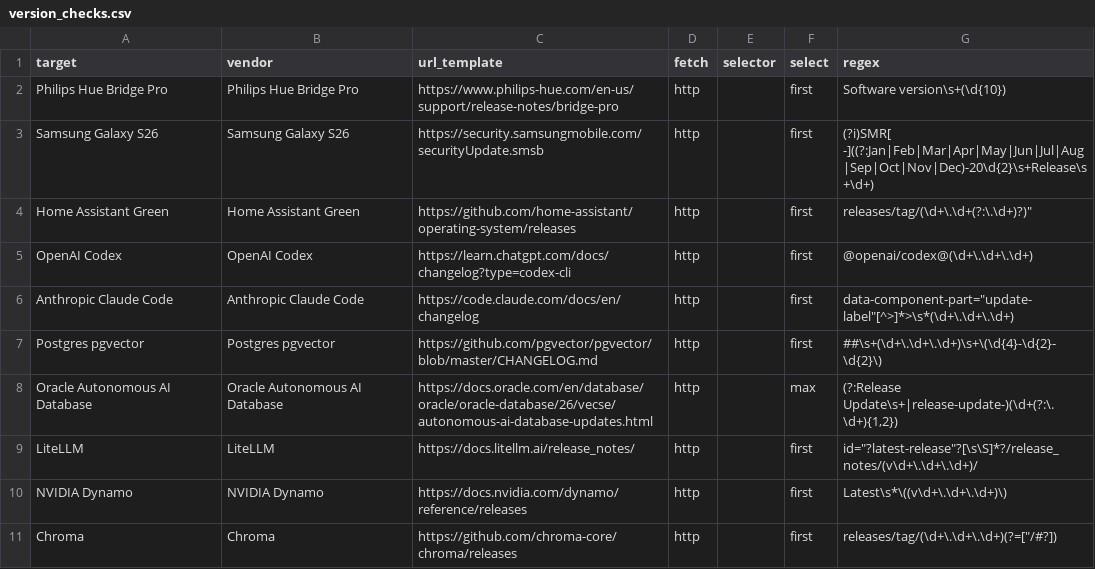
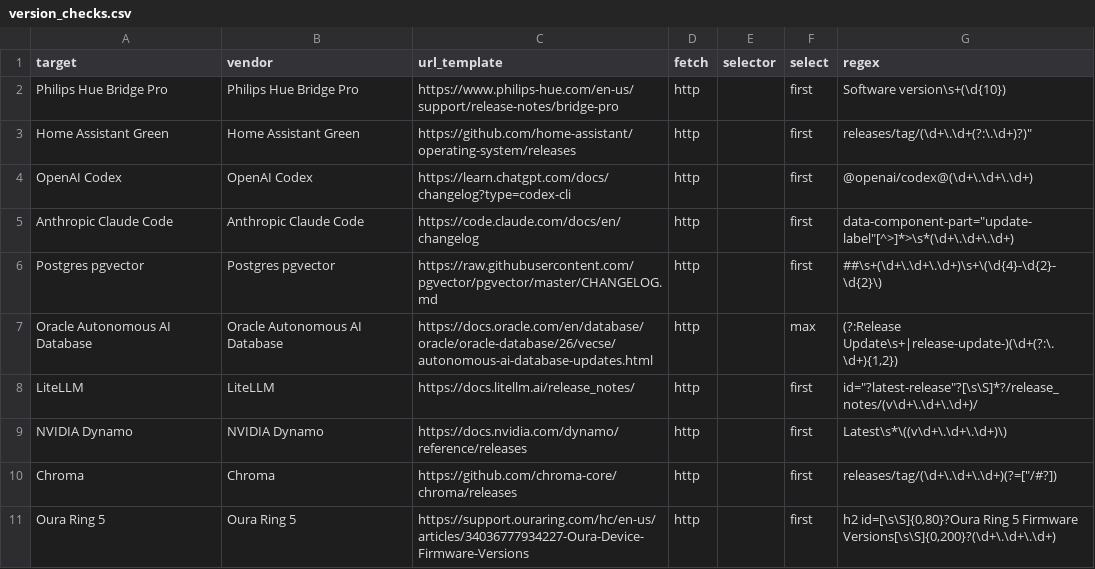
Before and after one commit to cr0nica1/p2o-bot-updater, a CSV file: samples/version_checks.csv, drawn as a sheet.

```diff
--- a/samples/version_checks.csv
+++ b/samples/version_checks.csv
@@ -2,3 +2,2 @@ target,vendor,url_template,fetch,selector,select,regex
 Philips Hue Bridge Pro,Philips Hue Bridge Pro,https://www.philips-hue.com/en-us/support/release-notes/bridge-pro,http,,first,Software version\s+(\d{10})
-Samsung Galaxy S26,Samsung Galaxy S26,https://security.samsungmobile.com/securityUpdate.smsb,http,,first,(?i)SMR[ -]((?:Jan|Feb|Mar|Apr|May|Jun|Jul|Aug|Sep|Oct|Nov|Dec)-20\d{2}\s+Release\s+\d+)
 Home Assistant Green,Home Assistant Green,https://github.com/home-assistant/operating-system/releases,http,,first,"releases/tag/(\d+\.\d+(?:\.\d+)?)"""
@@ -6,3 +5,3 @@ OpenAI Codex,OpenAI Codex,https://learn.chatgpt.com/docs/changelog?type=codex-cl
 Anthropic Claude Code,Anthropic Claude Code,https://code.claude.com/docs/en/changelog,http,,first,"data-component-part=""update-label""[^>]*>\s*(\d+\.\d+\.\d+)"
-Postgres pgvector,Postgres pgvector,https://github.com/pgvector/pgvector/blob/master/CHANGELOG.md,http,,first,##\s+(\d+\.\d+\.\d+)\s+\(\d{4}-\d{2}-\d{2}\)
+Postgres pgvector,Postgres pgvector,https://raw.githubusercontent.com/pgvector/pgvector/master/CHANGELOG.md,http,,first,##\s+(\d+\.\d+\.\d+)\s+\(\d{4}-\d{2}-\d{2}\)
 Oracle Autonomous AI Database,Oracle Autonomous AI Database,https://docs.oracle.com/en/database/oracle/oracle-database/26/vecse/autonomous-ai-database-updates.html,http,,max,"(?:Release Update\s+|release-update-)(\d+(?:\.\d+){1,2})"
@@ -11 +10,2 @@ NVIDIA Dynamo,NVIDIA Dynamo,https://docs.nvidia.com/dynamo/reference/releases,ht
 Chroma,Chroma,https://github.com/chroma-core/chroma/releases,http,,first,"releases/tag/(\d+\.\d+\.\d+)(?=[""/#?])"
+Oura Ring 5,Oura Ring 5,https://support.ouraring.com/hc/en-us/articles/34036777934227-Oura-Device-Firmware-Versions,http,,first,"h2 id=[\s\S]{0,80}?Oura Ring 5 Firmware Versions[\s\S]{0,200}?(\d+\.\d+\.\d+)"
```
Also changed, not shown: 2 other files.
